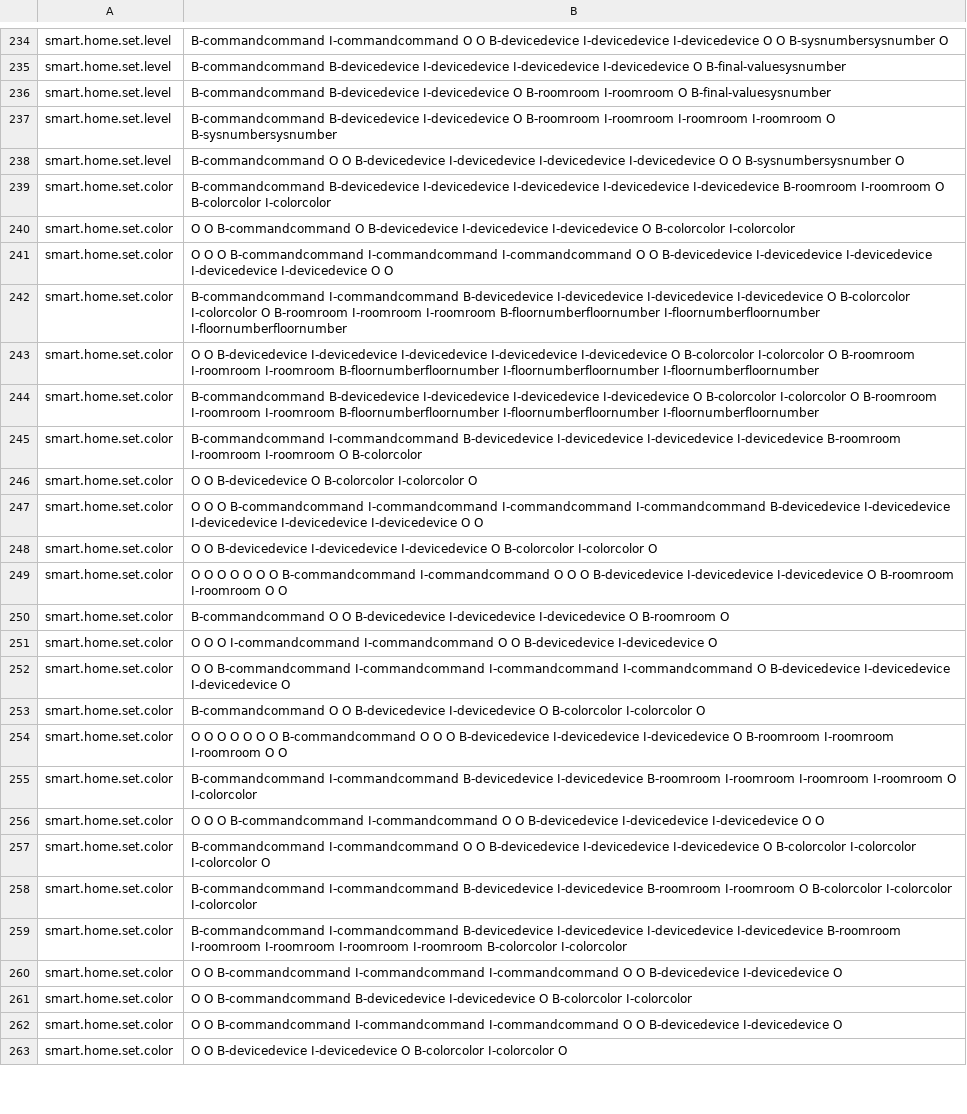
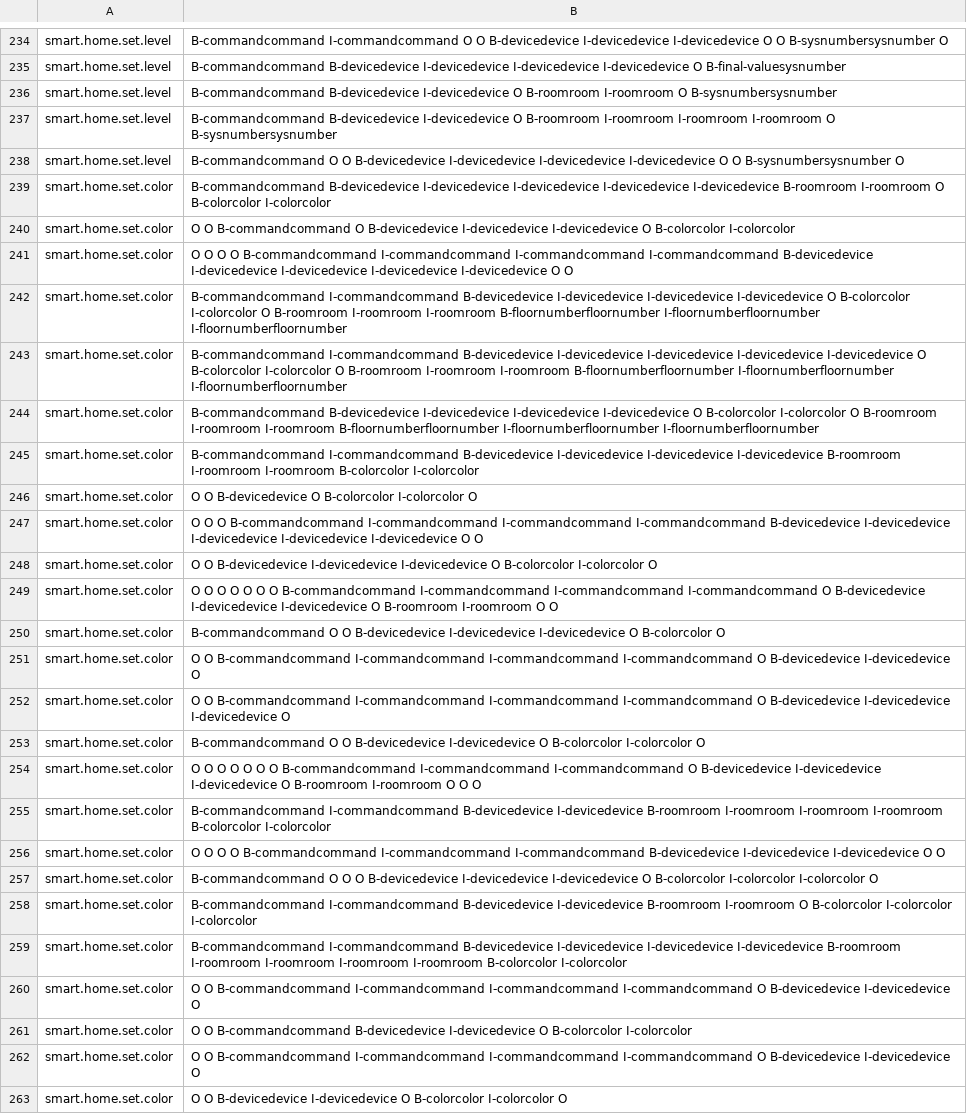
Before and after one commit to NeiH4207/Smart-Home-Intent-Detection-and-Slot-Filling, a CSV file: output/results.csv, drawn as a sheet; only a part is shown, gaps mark what is left out; the diff covers the shown part only; the diff names each change by its address in the sheet, - before the commit and + after, or states it on an @@ line.

```diff
--- a/output/results.csv
+++ b/output/results.csv
-B236: …I-roomroom O B-final-valuesysnumber
+B236: …I-roomroom O B-sysnumbersysnumber
-B241: …O O B-commandcommand I-commandcommand I-commandcommand O O B-devicedevice I-devicedevice…
+B241: …O O O B-commandcommand I-commandcommand I-commandcommand I-commandcommand B-devicedevice I-devicedevice…
-B243: O O B-devicedevice I-devicedevice…
+B243: B-commandcommand I-commandcommand B-devicedevice I-devicedevice…
-B245: …I-roomroom I-roomroom O B-colorcolor
+B245: …I-roomroom I-roomroom B-colorcolor I-colorcolor
-B249: …B-commandcommand I-commandcommand O O O B-devicedevice…
+B249: …B-commandcommand I-commandcommand I-commandcommand I-commandcommand O B-devicedevice…
-B250: …I-devicedevice O B-roomroom O
+B250: …I-devicedevice O B-colorcolor O
-B251: O O O I-commandcommand I-commandcommand O O B-devicedevice…
+B251: O O B-commandcommand I-commandcommand I-commandcommand I-commandcommand O B-devicedevice…
-B254: …O B-commandcommand O O O B-devicedevice I-devicedevice I-devicedevice O B-roomroom I-roomroom I-roomroom O O
+B254: …O B-commandcommand I-commandcommand I-commandcommand O B-devicedevice I-devicedevice I-devicedevice O B-roomroom I-roomroom O O O
-B255: …I-roomroom I-roomroom O I-colorcolor
+B255: …I-roomroom I-roomroom B-colorcolor I-colorcolor
-B256: …O O B-commandcommand I-commandcommand O O B-devicedevice I-devicedevice…
+B256: …O O O B-commandcommand I-commandcommand I-commandcommand B-devicedevice I-devicedevice…
-B257: B-commandcommand I-commandcommand O O…
+B257: B-commandcommand O O O…
-B260: …I-commandcommand I-commandcommand O O B-devicedevice…
+B260: …I-commandcommand I-commandcommand I-commandcommand O B-devicedevice…
-B262: …I-commandcommand I-commandcommand O O B-devicedevice…
+B262: …I-commandcommand I-commandcommand I-commandcommand O B-devicedevice…
```
Also changed, not shown: 9 added rows, 9 removed rows and 119 edited cells elsewhere in this file.
